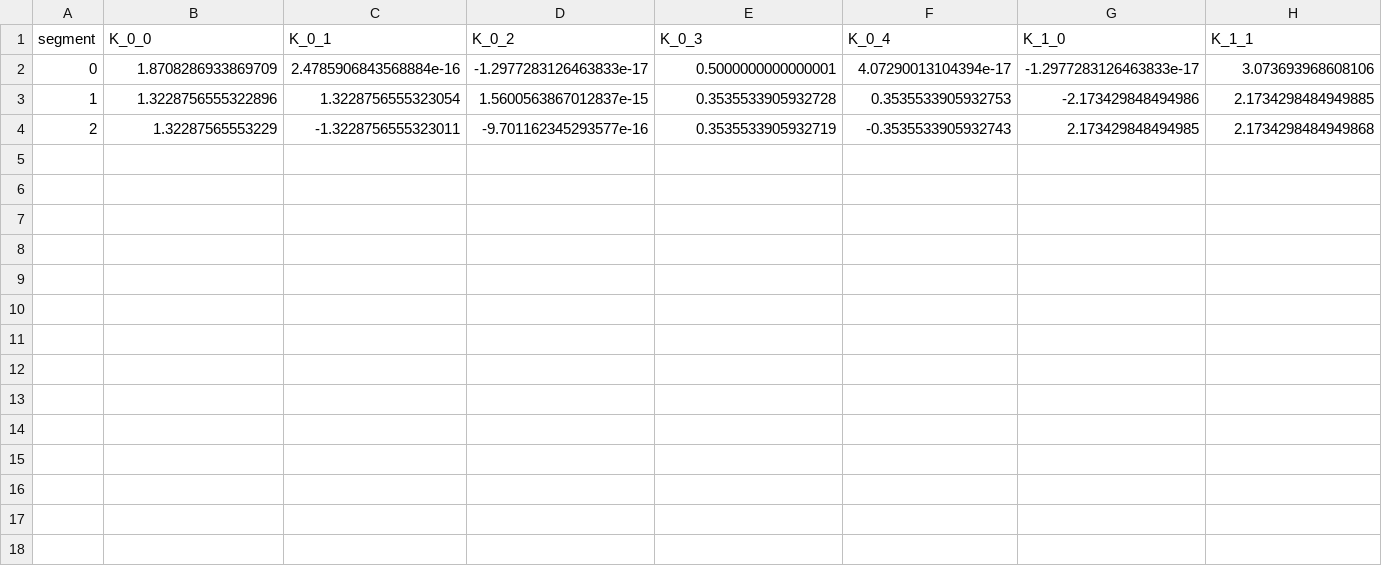
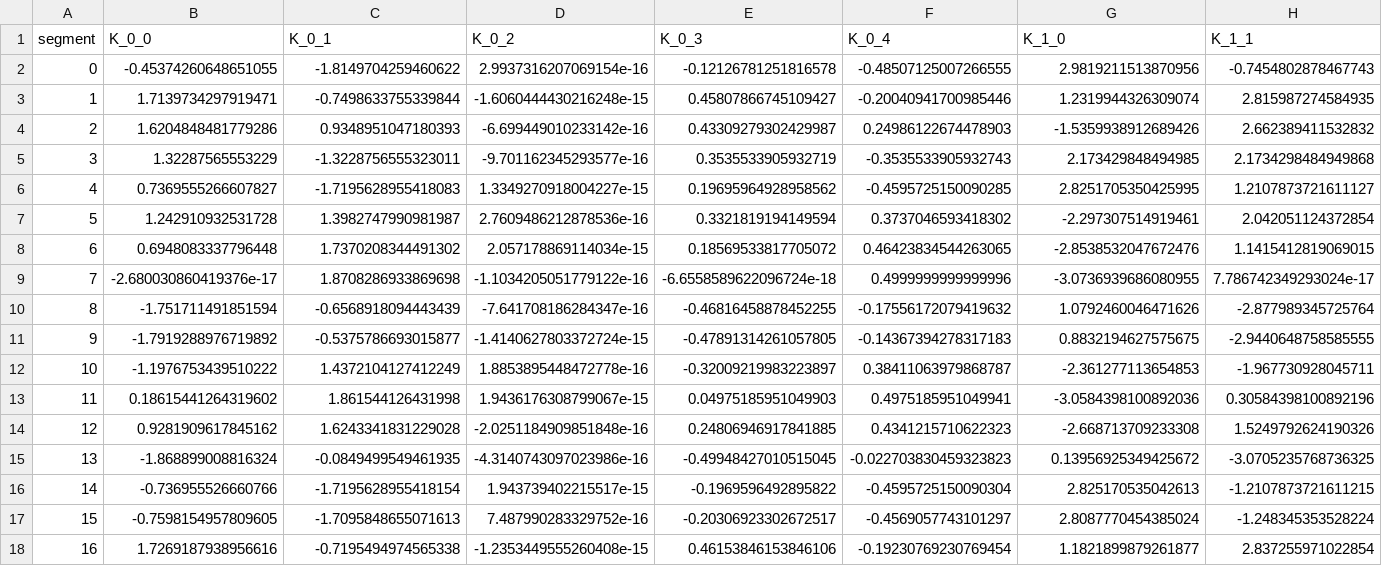
Before and after one commit to hwedwards/ASClinic, a CSV file: trajectoryGainsK.csv, drawn as a sheet; only a part is shown; addresses are those after the commit; rows hold the shown columns only; the diff covers the shown part only; the diff names each change by its address in the sheet, - before the commit and + after, or states it on an @@ line.

```diff
--- a/trajectoryGainsK.csv
+++ b/trajectoryGainsK.csv
-B2 (K_0_0): 1.8708286933869709
+B2 (K_0_0): -0.45374260648651055
-C2 (K_0_1): 2.4785906843568884e-16
+C2 (K_0_1): -1.8149704259460622
-D2 (K_0_2): -1.2977283126463833e-17
+D2 (K_0_2): 2.9937316207069154e-16
-E2 (K_0_3): 0.5000000000000001
+E2 (K_0_3): -0.12126781251816578
-F2 (K_0_4): 4.07290013104394e-17
+F2 (K_0_4): -0.48507125007266555
-G2 (K_1_0): -1.2977283126463833e-17
+G2 (K_1_0): 2.9819211513870956
-H2 (K_1_1): 3.073693968608106
+H2 (K_1_1): -0.7454802878467743
-B3 (K_0_0): 1.3228756555322896
+B3 (K_0_0): 1.7139734297919471
-C3 (K_0_1): 1.3228756555323054
+C3 (K_0_1): -0.7498633755339844
-D3 (K_0_2): 1.5600563867012837e-15
+D3 (K_0_2): -1.6060444430216248e-15
-E3 (K_0_3): 0.3535533905932728
+E3 (K_0_3): 0.45807866745109427
-F3 (K_0_4): 0.3535533905932753
+F3 (K_0_4): -0.20040941700985446
-G3 (K_1_0): -2.173429848494986
+G3 (K_1_0): 1.2319944326309074
-H3 (K_1_1): 2.1734298484949885
+H3 (K_1_1): 2.815987274584935
+row 4: 2 | 1.6204848481779286 | 0.9348951047180393 | -6.699449010233142e-16 | 0.43309279302429987 | 0.24986122674478903 | -1.5359938912689426 | 2.662389411532832
-A5 (segment): 2
+A5 (segment): 3
+row 6: 4 | 0.7369555266607827 | -1.7195628955418083 | 1.3349270918004227e-15 | 0.19695964928958562 | -0.4595725150090285 | 2.8251705350425995 | 1.2107873721611127
+row 7: 5 | 1.242910932531728 | 1.3982747990981987 | 2.7609486212878536e-16 | 0.3321819194149594 | 0.3737046593418302 | -2.297307514919461 | 2.042051124372854
+row 8: 6 | 0.6948083337796448 | 1.7370208344491302 | 2.057178869114034e-15 | 0.18569533817705072 | 0.46423834544263065 | -2.8538532047672476 | 1.1415412819069015
+row 9: 7 | -2.680030860419376e-17 | 1.8708286933869698 | -1.1034205051779122e-16 | -6.6558589622096724e-18 | 0.4999999999999996 | -3.0736939686080955 | 7.786742349293024e-17
+row 10: 8 | -1.751711491851594 | -0.6568918094443439 | -7.641708186284347e-16 | -0.46816458878452255 | -0.17556172079419632 | 1.0792460046471626 | -2.877989345725764
+row 11: 9 | -1.7919288976719892 | -0.5375786693015877 | -1.4140627803372724e-15 | -0.47891314261057805 | -0.14367394278317183 | 0.8832194627575675 | -2.9440648758585555
+row 12: 10 | -1.1976753439510222 | 1.4372104127412249 | 1.8853895448472778e-16 | -0.32009219983223897 | 0.38411063979868787 | -2.361277113654853 | -1.967730928045711
+row 13: 11 | 0.18615441264319602 | 1.861544126431998 | 1.9436176308799067e-15 | 0.04975185951049903 | 0.4975185951049941 | -3.0584398100892036 | 0.30584398100892196
+row 14: 12 | 0.9281909617845162 | 1.6243341831229028 | -2.0251184909851848e-16 | 0.24806946917841885 | 0.4341215710622323 | -2.668713709233308 | 1.5249792624190326
+row 15: 13 | -1.868899008816324 | -0.0849499549461935 | -4.3140743097023986e-16 | -0.49948427010515045 | -0.022703830459323823 | 0.13956925349425672 | -3.0705235768736325
+row 16: 14 | -0.736955526660766 | -1.7195628955418154 | 1.943739402215517e-15 | -0.1969596492895822 | -0.4595725150090304 | 2.825170535042613 | -1.2107873721611215
+row 17: 15 | -0.7598154957809605 | -1.7095848655071613 | 7.487990283329752e-16 | -0.20306923302672517 | -0.4569057743101297 | 2.8087770454385024 | -1.248345353528224
+row 18: 16 | 1.7269187938956616 | -0.7195494974565338 | -1.2353449555260408e-15 | 0.46153846153846106 | -0.19230769230769454 | 1.1821899879261877 | 2.837255971022854
```
Also changed, not shown: 5 edited cells elsewhere in this file, 5 other files.
